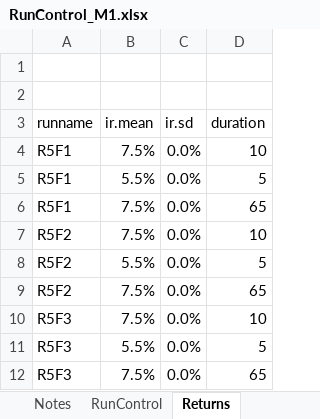
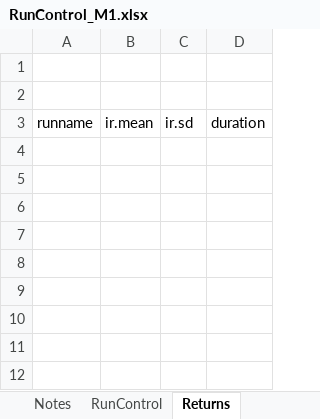
Before and after one commit to yimengyin16/Model_Main, an Excel workbook: IO_M1/RunControl_M1.xlsx, sheet Returns, drawn as a sheet; values as stored, in another font and other column widths than the file's, no borders; the diff names each change by its address in the sheet, - before the commit and + after, or states it on an @@ line.

```diff
--- a/IO_M1/RunControl_M1.xlsx (sheet Returns)
+++ b/IO_M1/RunControl_M1.xlsx (sheet Returns)
-row 4: R5F1 | 7.5% | 0.0% | 10
-row 5: R5F1 | 5.5% | 0.0% | 5
-row 6: R5F1 | 7.5% | 0.0% | 65
-row 7: R5F2 | 7.5% | 0.0% | 10
-row 8: R5F2 | 5.5% | 0.0% | 5
-row 9: R5F2 | 7.5% | 0.0% | 65
-row 10: R5F3 | 7.5% | 0.0% | 10
-row 11: R5F3 | 5.5% | 0.0% | 5
-row 12: R5F3 | 7.5% | 0.0% | 65
```
Also changed, not shown: sheet RunControl, sheet Contributions, 4 other files.
